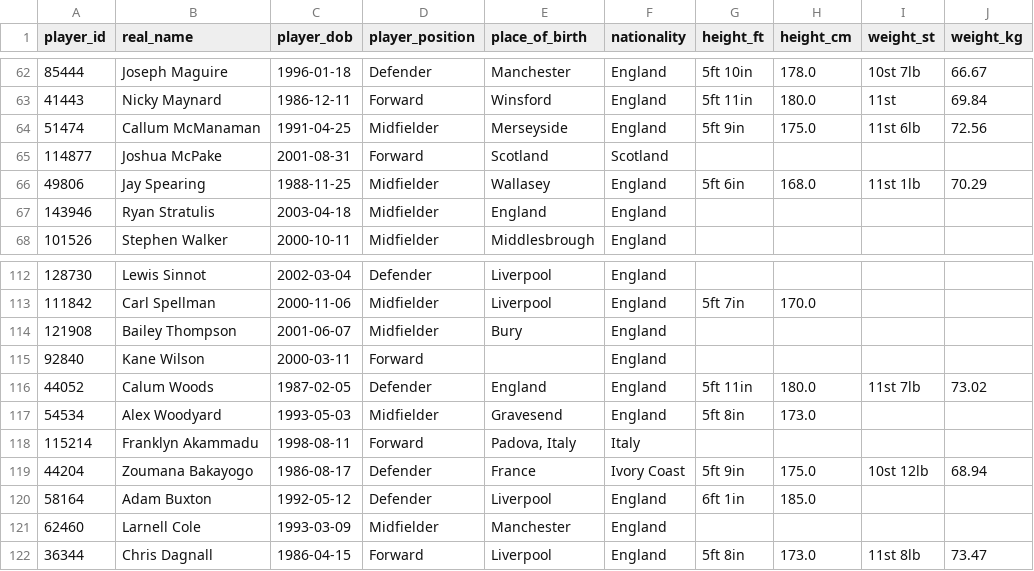
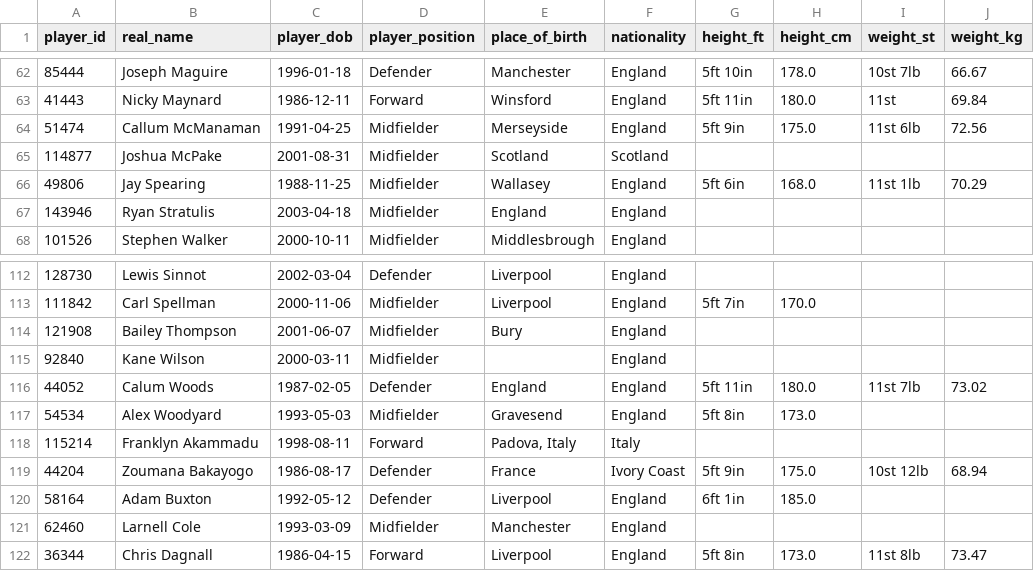
Before and after one commit to petebrown/scrape-player-info, a CSV file: data/player-info.csv, drawn as a sheet; only a part is shown, gaps mark what is left out.

```diff
--- a/data/player-info.csv
+++ b/data/player-info.csv
@@ -64,3 +64,3 @@ player_id,real_name,player_dob,player_position,place_of_birth,nationality,height
 51474,Callum McManaman,1991-04-25,Midfielder,Merseyside,England,5ft 9in,175.0,11st 6lb,72.56
-114877,Joshua McPake,2001-08-31,Forward,Scotland,Scotland,,,,
+114877,Joshua McPake,2001-08-31,Midfielder,Scotland,Scotland,,,,
 49806,Jay Spearing,1988-11-25,Midfielder,Wallasey,England,5ft 6in,168.0,11st 1lb,70.29
@@ -114,3 +114,3 @@ player_id,real_name,player_dob,player_position,place_of_birth,nationality,height
 121908,Bailey Thompson,2001-06-07,Midfielder,Bury,England,,,,
-92840,Kane Wilson,2000-03-11,Forward,,England,,,,
+92840,Kane Wilson,2000-03-11,Midfielder,,England,,,,
 44052,Calum Woods,1987-02-05,Defender,England,England,5ft 11in,180.0,11st 7lb,73.02
```
